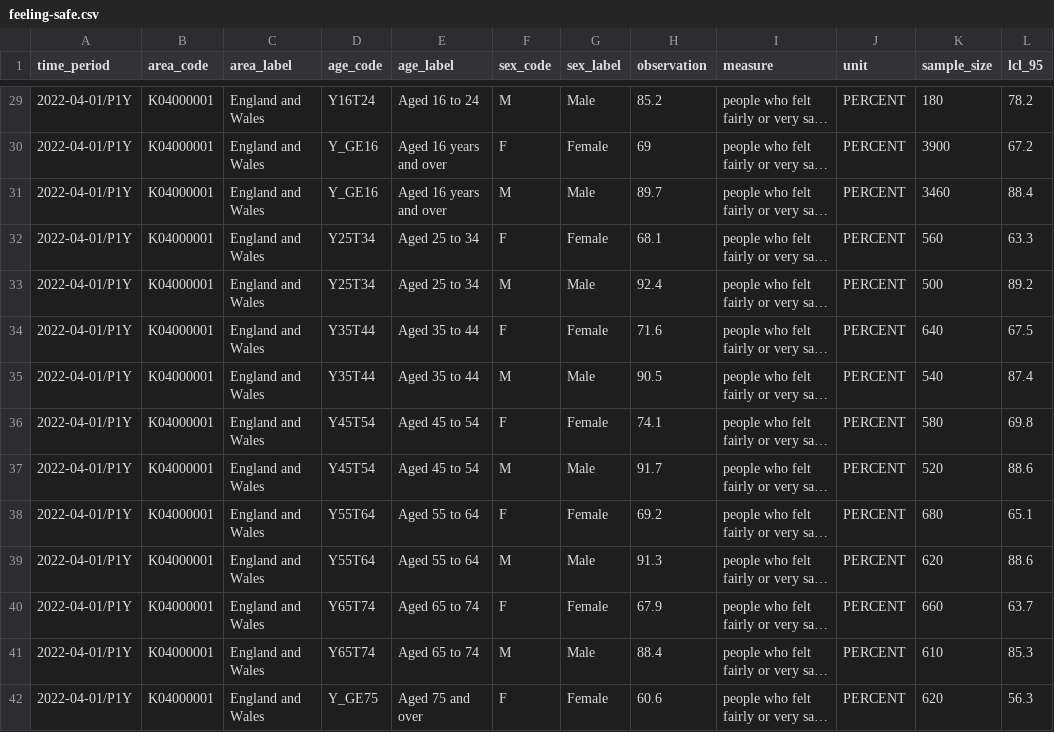
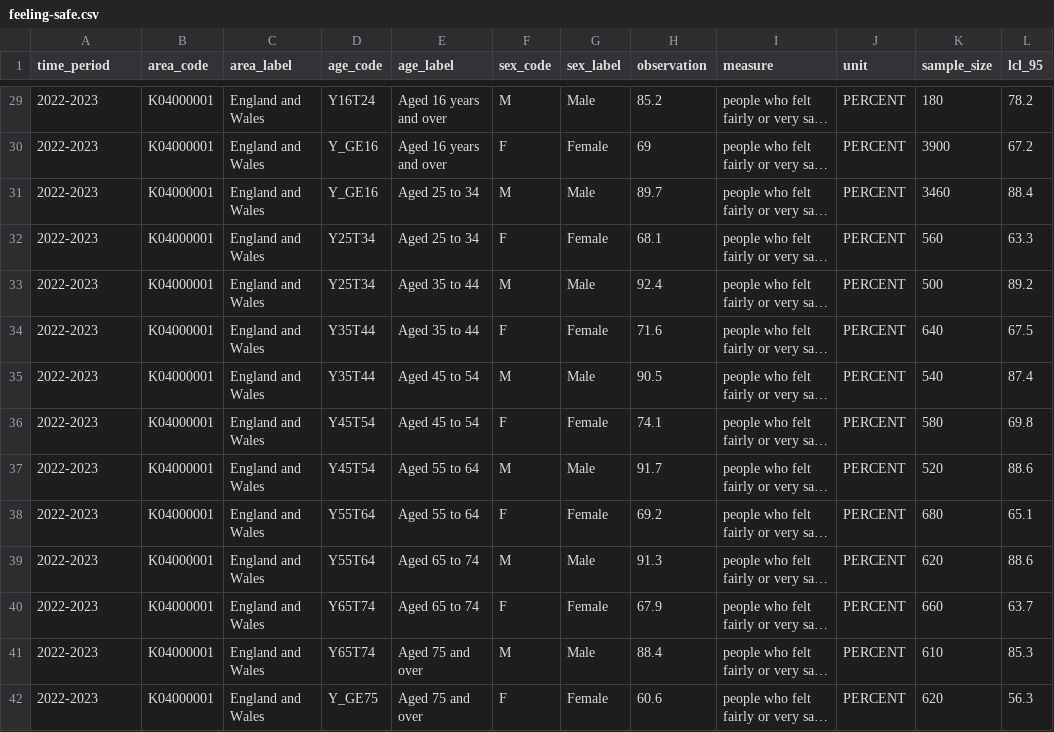
Before and after one commit to canwaf/national-wellbeing, a CSV file: feeling-safe.csv, drawn as a sheet; only a part is shown, gaps mark what is left out; long unchanged cells end in …; the diff covers the shown part only; the diff names each change by its address in the sheet, - before the commit and + after, or states it on an @@ line.

Commit message:
Update time_period column in feeling-safe.json

```diff
--- a/feeling-safe.csv
+++ b/feeling-safe.csv
-A29:A42 (time_period): 2022-04-01/P1Y
+A29:A42 (time_period): 2022-2023
-E29 (age_label): Aged 16 to 24
+E29 (age_label): Aged 16 years and over
-E31 (age_label): Aged 16 years and over
+E31 (age_label): Aged 25 to 34
-E33 (age_label): Aged 25 to 34
+E33 (age_label): Aged 35 to 44
-E35 (age_label): Aged 35 to 44
+E35 (age_label): Aged 45 to 54
-E37 (age_label): Aged 45 to 54
+E37 (age_label): Aged 55 to 64
-E39 (age_label): Aged 55 to 64
+E39 (age_label): Aged 65 to 74
-E41 (age_label): Aged 65 to 74
+E41 (age_label): Aged 75 and over
```
Also changed, not shown: 47 edited cells elsewhere in this file, 1 other file.
